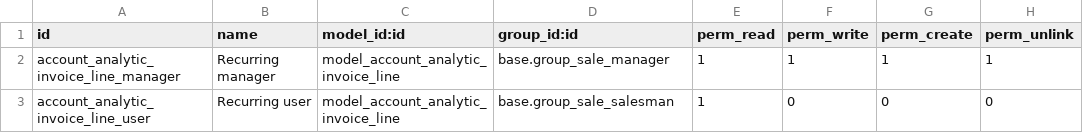
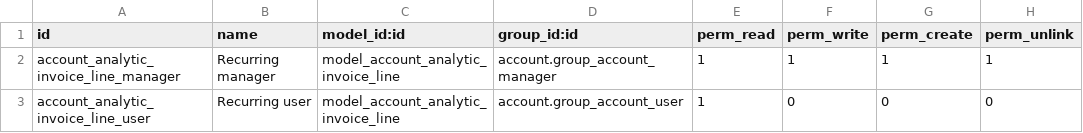
Before and after one commit to Eficent/contract, a CSV file: contract/security/ir.model.access.csv, drawn as a sheet.

Commit message:
[MIG] contract: Migration to version 10.0

```diff
--- a/contract/security/ir.model.access.csv
+++ b/contract/security/ir.model.access.csv
@@ -1,3 +1,3 @@
 "id","name","model_id:id","group_id:id","perm_read","perm_write","perm_create","perm_unlink"
-"account_analytic_invoice_line_manager","Recurring manager","model_account_analytic_invoice_line","base.group_sale_manager",1,1,1,1
-"account_analytic_invoice_line_user","Recurring user","model_account_analytic_invoice_line","base.group_sale_salesman",1,0,0,0
+"account_analytic_invoice_line_manager","Recurring manager","model_account_analytic_invoice_line","account.group_account_manager",1,1,1,1
+"account_analytic_invoice_line_user","Recurring user","model_account_analytic_invoice_line","account.group_account_user",1,0,0,0
```
Also changed, not shown: 8 other files.
